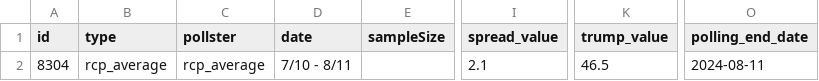
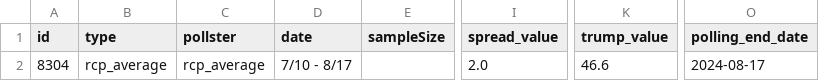
Before and after one commit to stiles/polls, a CSV file: data/polls_avg/michigan.csv, drawn as a sheet; only a part is shown, gaps mark what is left out; the diff names each change by its address in the sheet, - before the commit and + after, or states it on an @@ line.

```diff
--- a/data/polls_avg/michigan.csv
+++ b/data/polls_avg/michigan.csv
-D2 (date): 7/10 - 8/11
+D2 (date): 7/10 - 8/17
-I2 (spread_value): 2.1
+I2 (spread_value): 2.0
-K2 (trump_value): 46.5
+K2 (trump_value): 46.6
-O2 (polling_end_date): 2024-08-11
+O2 (polling_end_date): 2024-08-17
```
Also changed, not shown: data/polls/michigan.csv, 5 other files.
